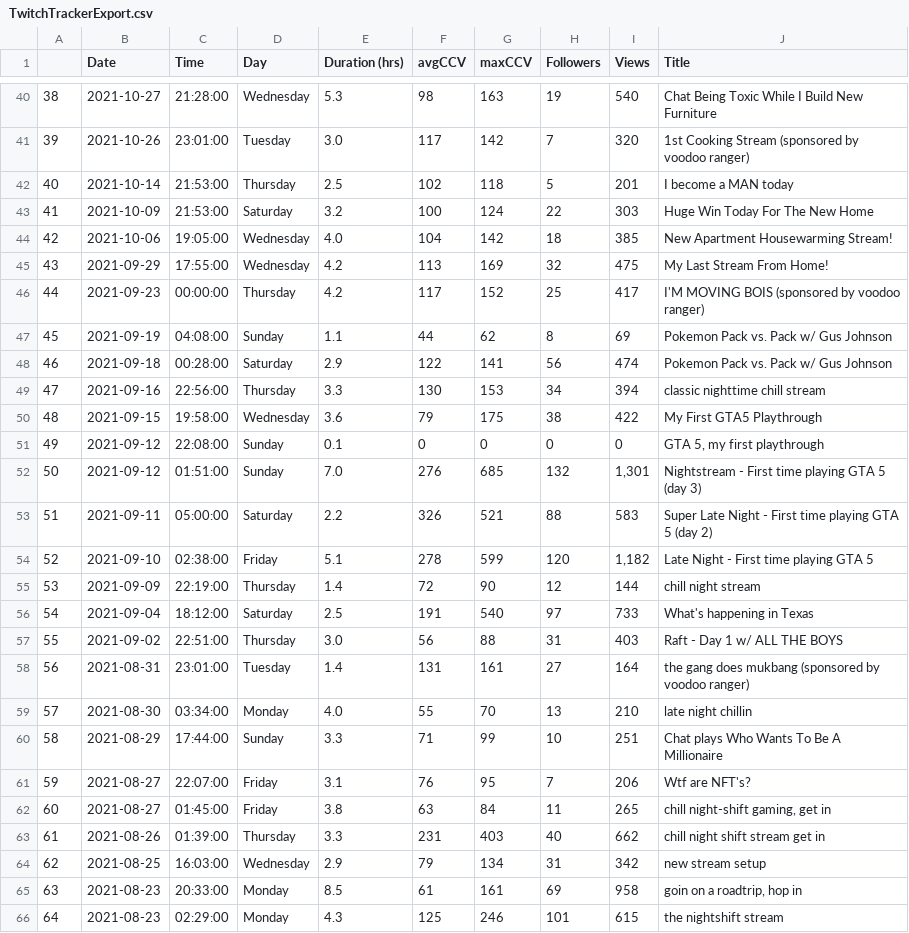
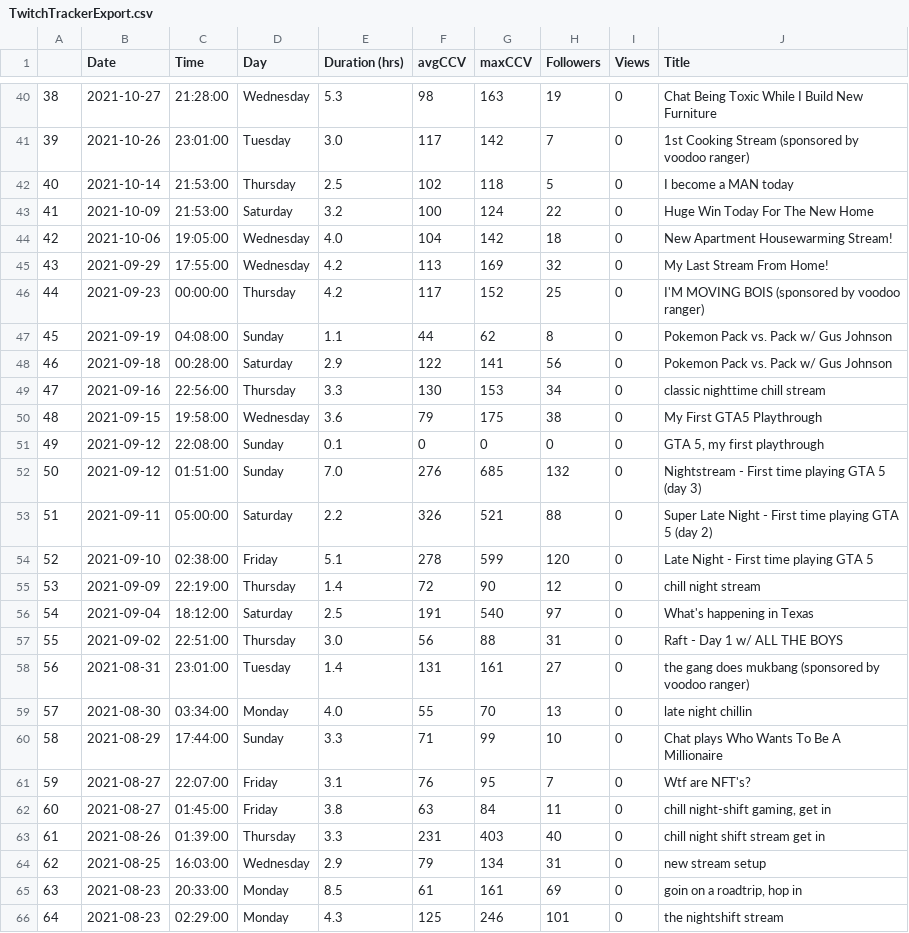
Before and after one commit to inang1/Twitch-Tracker-Scraper, a CSV file: TwitchTrackerExport.csv, drawn as a sheet; only a part is shown, gaps mark what is left out; the diff covers the shown part only.

```diff
--- a/TwitchTrackerExport.csv
+++ b/TwitchTrackerExport.csv
@@ -40,27 +40,27 @@
-38,2021-10-27,21:28:00,Wednesday,5.3,98,163,19,540,Chat Being Toxic While I Build New Furniture
-39,2021-10-26,23:01:00,Tuesday,3.0,117,142,7,320,1st Cooking Stream (sponsored by voodoo ranger)
-40,2021-10-14,21:53:00,Thursday,2.5,102,118,5,201,I become a MAN today
-41,2021-10-09,21:53:00,Saturday,3.2,100,124,22,303,Huge Win Today For The New Home
-42,2021-10-06,19:05:00,Wednesday,4.0,104,142,18,385,New Apartment Housewarming Stream!
-43,2021-09-29,17:55:00,Wednesday,4.2,113,169,32,475,My Last Stream From Home!
-44,2021-09-23,00:00:00,Thursday,4.2,117,152,25,417,I'M MOVING BOIS (sponsored by voodoo ranger)
-45,2021-09-19,04:08:00,Sunday,1.1,44,62,8,69,Pokemon Pack vs. Pack w/ Gus Johnson
-46,2021-09-18,00:28:00,Saturday,2.9,122,141,56,474,Pokemon Pack vs. Pack w/ Gus Johnson
-47,2021-09-16,22:56:00,Thursday,3.3,130,153,34,394,classic nighttime chill stream
-48,2021-09-15,19:58:00,Wednesday,3.6,79,175,38,422,My First GTA5 Playthrough
+38,2021-10-27,21:28:00,Wednesday,5.3,98,163,19,0,Chat Being Toxic While I Build New Furniture
+39,2021-10-26,23:01:00,Tuesday,3.0,117,142,7,0,1st Cooking Stream (sponsored by voodoo ranger)
+40,2021-10-14,21:53:00,Thursday,2.5,102,118,5,0,I become a MAN today
+41,2021-10-09,21:53:00,Saturday,3.2,100,124,22,0,Huge Win Today For The New Home
+42,2021-10-06,19:05:00,Wednesday,4.0,104,142,18,0,New Apartment Housewarming Stream!
+43,2021-09-29,17:55:00,Wednesday,4.2,113,169,32,0,My Last Stream From Home!
+44,2021-09-23,00:00:00,Thursday,4.2,117,152,25,0,I'M MOVING BOIS (sponsored by voodoo ranger)
+45,2021-09-19,04:08:00,Sunday,1.1,44,62,8,0,Pokemon Pack vs. Pack w/ Gus Johnson
+46,2021-09-18,00:28:00,Saturday,2.9,122,141,56,0,Pokemon Pack vs. Pack w/ Gus Johnson
+47,2021-09-16,22:56:00,Thursday,3.3,130,153,34,0,classic nighttime chill stream
+48,2021-09-15,19:58:00,Wednesday,3.6,79,175,38,0,My First GTA5 Playthrough
 49,2021-09-12,22:08:00,Sunday,0.1,0,0,0,0,"GTA 5, my first playthrough"
-50,2021-09-12,01:51:00,Sunday,7.0,276,685,132,"1,301",Nightstream - First time playing GTA 5 (day 3)
-51,2021-09-11,05:00:00,Saturday,2.2,326,521,88,583,Super Late Night - First time playing GTA 5 (day 2)
-52,2021-09-10,02:38:00,Friday,5.1,278,599,120,"1,182",Late Night - First time playing GTA 5
-53,2021-09-09,22:19:00,Thursday,1.4,72,90,12,144,chill night stream
-54,2021-09-04,18:12:00,Saturday,2.5,191,540,97,733,What's happening in Texas
-55,2021-09-02,22:51:00,Thursday,3.0,56,88,31,403,Raft - Day 1 w/ ALL THE BOYS
-56,2021-08-31,23:01:00,Tuesday,1.4,131,161,27,164,the gang does mukbang (sponsored by voodoo ranger)
-57,2021-08-30,03:34:00,Monday,4.0,55,70,13,210,late night chillin
-58,2021-08-29,17:44:00,Sunday,3.3,71,99,10,251,Chat plays Who Wants To Be A Millionaire
-59,2021-08-27,22:07:00,Friday,3.1,76,95,7,206,Wtf are NFT's?
-60,2021-08-27,01:45:00,Friday,3.8,63,84,11,265,"chill night-shift gaming, get in"
-61,2021-08-26,01:39:00,Thursday,3.3,231,403,40,662,chill night shift stream get in
-62,2021-08-25,16:03:00,Wednesday,2.9,79,134,31,342,new stream setup
-63,2021-08-23,20:33:00,Monday,8.5,61,161,69,958,"goin on a roadtrip, hop in"
-64,2021-08-23,02:29:00,Monday,4.3,125,246,101,615,the nightshift stream
+50,2021-09-12,01:51:00,Sunday,7.0,276,685,132,0,Nightstream - First time playing GTA 5 (day 3)
+51,2021-09-11,05:00:00,Saturday,2.2,326,521,88,0,Super Late Night - First time playing GTA 5 (day 2)
+52,2021-09-10,02:38:00,Friday,5.1,278,599,120,0,Late Night - First time playing GTA 5
+53,2021-09-09,22:19:00,Thursday,1.4,72,90,12,0,chill night stream
+54,2021-09-04,18:12:00,Saturday,2.5,191,540,97,0,What's happening in Texas
+55,2021-09-02,22:51:00,Thursday,3.0,56,88,31,0,Raft - Day 1 w/ ALL THE BOYS
+56,2021-08-31,23:01:00,Tuesday,1.4,131,161,27,0,the gang does mukbang (sponsored by voodoo ranger)
+57,2021-08-30,03:34:00,Monday,4.0,55,70,13,0,late night chillin
+58,2021-08-29,17:44:00,Sunday,3.3,71,99,10,0,Chat plays Who Wants To Be A Millionaire
+59,2021-08-27,22:07:00,Friday,3.1,76,95,7,0,Wtf are NFT's?
+60,2021-08-27,01:45:00,Friday,3.8,63,84,11,0,"chill night-shift gaming, get in"
+61,2021-08-26,01:39:00,Thursday,3.3,231,403,40,0,chill night shift stream get in
+62,2021-08-25,16:03:00,Wednesday,2.9,79,134,31,0,new stream setup
+63,2021-08-23,20:33:00,Monday,8.5,61,161,69,0,"goin on a roadtrip, hop in"
+64,2021-08-23,02:29:00,Monday,4.3,125,246,101,0,the nightshift stream
```
Also changed, not shown: 137 edited cells elsewhere in this file, 2 other files.
